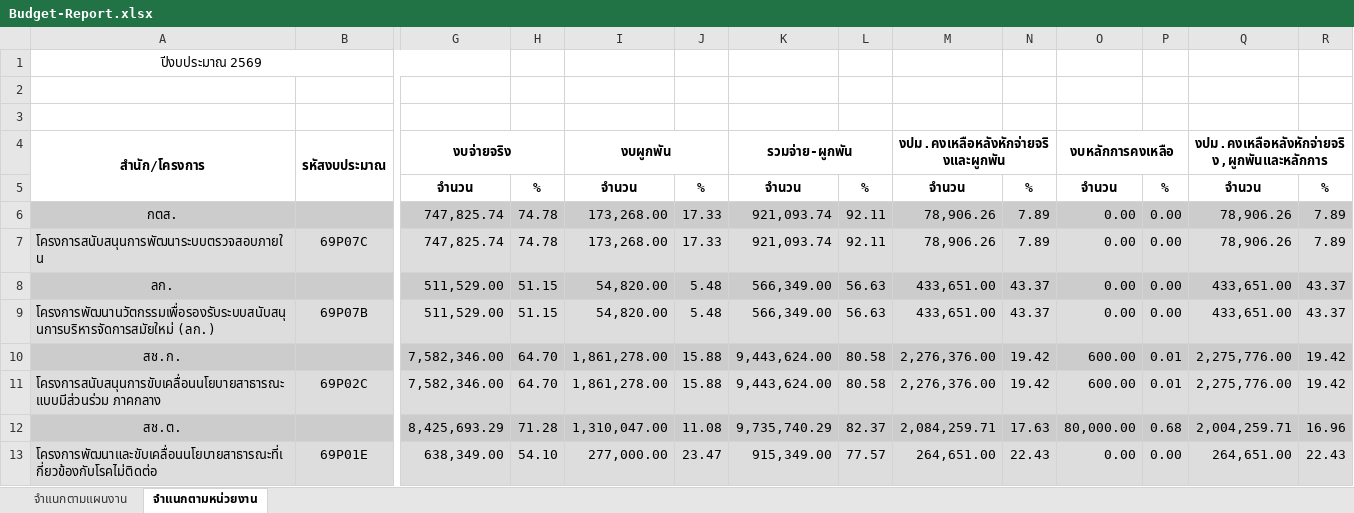
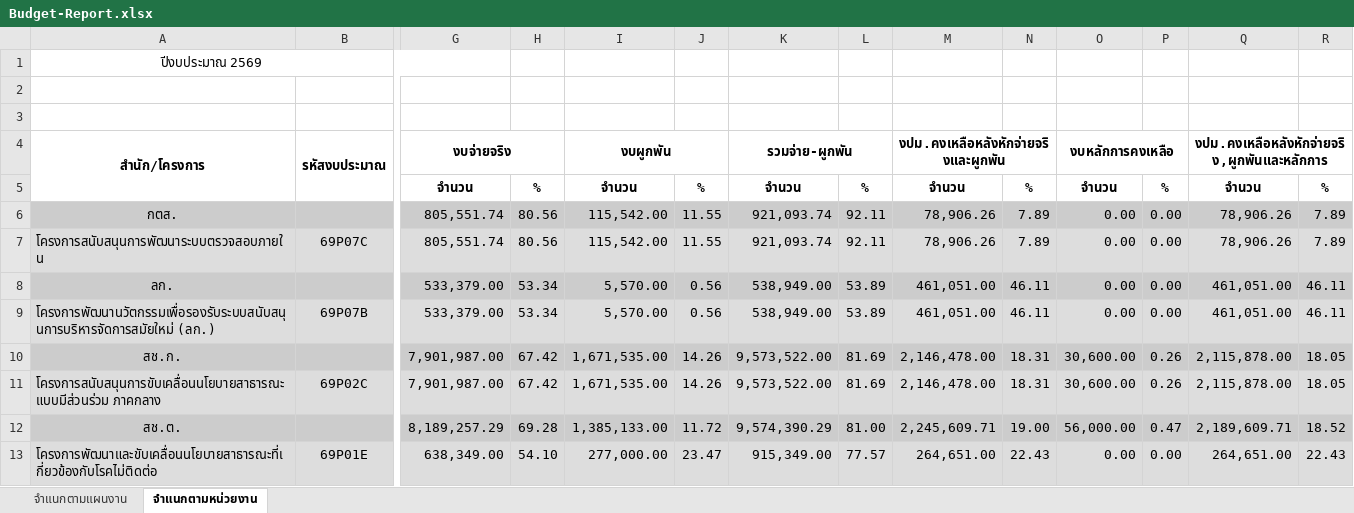
Before and after one commit to nhco101/budgetreport, an Excel workbook: Budget-Report.xlsx, sheet จำแนกตามหน่วยงาน, drawn as a sheet; only a part is shown, gaps mark what is left out; values as stored, in another font and other column widths than the file's, no borders; removed rows and columns are numbered as before the commit, all else as after; rows hold the shown columns only; the diff covers the shown part only; the diff names each change by its address in the sheet, - before the commit and + after, or states it on an @@ line.

```diff
--- a/Budget-Report.xlsx (sheet จำแนกตามหน่วยงาน)
+++ b/Budget-Report.xlsx (sheet จำแนกตามหน่วยงาน)
-G6:G7 (งบจ่ายจริง): 747,825.74
+G6:G7 (งบจ่ายจริง): 805,551.74
-H6:H7: 74.78
+H6:H7: 80.56
-I6:I7 (งบผูกพัน): 173,268.00
+I6:I7 (งบผูกพัน): 115,542.00
-J6:J7: 17.33
+J6:J7: 11.55
-G8:G9 (งบจ่ายจริง): 511,529.00
+G8:G9 (งบจ่ายจริง): 533,379.00
-H8:H9: 51.15
+H8:H9: 53.34
-I8:I9 (งบผูกพัน): 54,820.00
+I8:I9 (งบผูกพัน): 5,570.00
-J8:J9: 5.48
+J8:J9: 0.56
-K8:K9 (รวมจ่าย-ผูกพัน): 566,349.00
+K8:K9 (รวมจ่าย-ผูกพัน): 538,949.00
-L8:L9: 56.63
+L8:L9: 53.89
-M8:M9: 433,651.00
+M8:M9: 461,051.00
-N8:N9: 43.37
+N8:N9: 46.11
-Q8:Q9: 433,651.00
+Q8:Q9: 461,051.00
-R8:R9: 43.37
+R8:R9: 46.11
-row 10: สช.ก. |  | 7,582,346.00 | 64.70 | 1,861,278.00 | 15.88 | 9,443,624.00 | 80.58 | 2,276,376.00 | 19.42 | 600.00 | 0.01 | 2,275,776.00 | 19.42
+row 10: สช.ก. |  | 7,901,987.00 | 67.42 | 1,671,535.00 | 14.26 | 9,573,522.00 | 81.69 | 2,146,478.00 | 18.31 | 30,600.00 | 0.26 | 2,115,878.00 | 18.05
-G11 (งบจ่ายจริง): 7,582,346.00
+G11 (งบจ่ายจริง): 7,901,987.00
-H11: 64.70
+H11: 67.42
-I11 (งบผูกพัน): 1,861,278.00
+I11 (งบผูกพัน): 1,671,535.00
-J11: 15.88
+J11: 14.26
-K11 (รวมจ่าย-ผูกพัน): 9,443,624.00
+K11 (รวมจ่าย-ผูกพัน): 9,573,522.00
-L11: 80.58
+L11: 81.69
-M11: 2,276,376.00
+M11: 2,146,478.00
-N11: 19.42
+N11: 18.31
-O11 (งบหลักการคงเหลือ): 600.00
+O11 (งบหลักการคงเหลือ): 30,600.00
-P11: 0.01
+P11: 0.26
-Q11: 2,275,776.00
+Q11: 2,115,878.00
-R11: 19.42
+R11: 18.05
-row 12: สช.ต. |  | 8,425,693.29 | 71.28 | 1,310,047.00 | 11.08 | 9,735,740.29 | 82.37 | 2,084,259.71 | 17.63 | 80,000.00 | 0.68 | 2,004,259.71 | 16.96
+row 12: สช.ต. |  | 8,189,257.29 | 69.28 | 1,385,133.00 | 11.72 | 9,574,390.29 | 81.00 | 2,245,609.71 | 19.00 | 56,000.00 | 0.47 | 2,189,609.71 | 18.52
```
Also changed, not shown: 15 added rows, 15 removed rows and 338 edited cells elsewhere in this sheet, sheet จำแนกตามแผนงาน, 1 other file.
